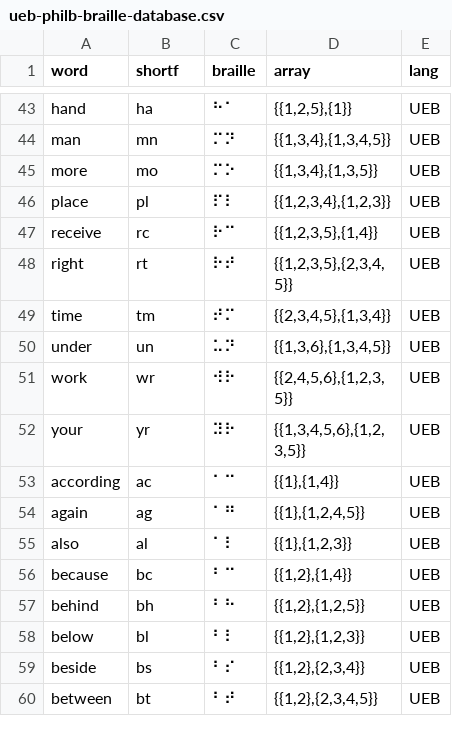
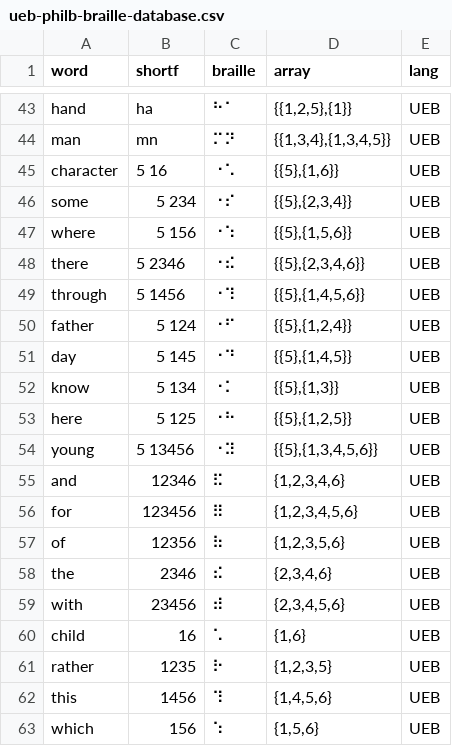
Before and after one commit to FromKylo/speech-to-braille, a CSV file: ueb-philb-braille-database.csv, drawn as a sheet; only a part is shown, gaps mark what is left out; the shorter side is filled out with more unchanged rows; the diff covers the shown part only.

Commit message:
new UEB words

```diff
--- a/ueb-philb-braille-database.csv
+++ b/ueb-philb-braille-database.csv
@@ -44 +44,20 @@ hand,ha,⠓⠁,"{{1,2,5},{1}}",UEB
 man,mn,⠍⠝,"{{1,3,4},{1,3,4,5}}",UEB
+character,5 16,⠐⠡,"{{5},{1,6}}",UEB
+some,5 234,⠐⠎,"{{5},{2,3,4}}",UEB
+where,5 156,⠐⠱,"{{5},{1,5,6}}",UEB
+there,5 2346,⠐⠮,"{{5},{2,3,4,6}}",UEB
+through,5 1456,⠐⠹,"{{5},{1,4,5,6}}",UEB
+father,5 124,⠐⠋,"{{5},{1,2,4}}",UEB
+day,5 145,⠐⠙,"{{5},{1,4,5}}",UEB
+know,5 134,⠐⠅,"{{5},{1,3}}",UEB
+here,5 125,⠐⠓,"{{5},{1,2,5}}",UEB
+young,5 13456,⠐⠽,"{{5},{1,3,4,5,6}}",UEB
+and,12346,⠯,"{1,2,3,4,6}",UEB
+for,123456,⠿,"{1,2,3,4,5,6}",UEB
+of,12356,⠷,"{1,2,3,5,6}",UEB
+the,2346,⠮,"{2,3,4,6}",UEB
+with,23456,⠾,"{2,3,4,5,6}",UEB
+child,16,⠡,"{1,6}",UEB
+rather,1235,⠗,"{1,2,3,5}",UEB
+this,1456,⠹,"{1,4,5,6}",UEB
+which,156,⠱,"{1,5,6}",UEB
```
Also changed, not shown: 12 added rows and 1 edited cell elsewhere in this file.
